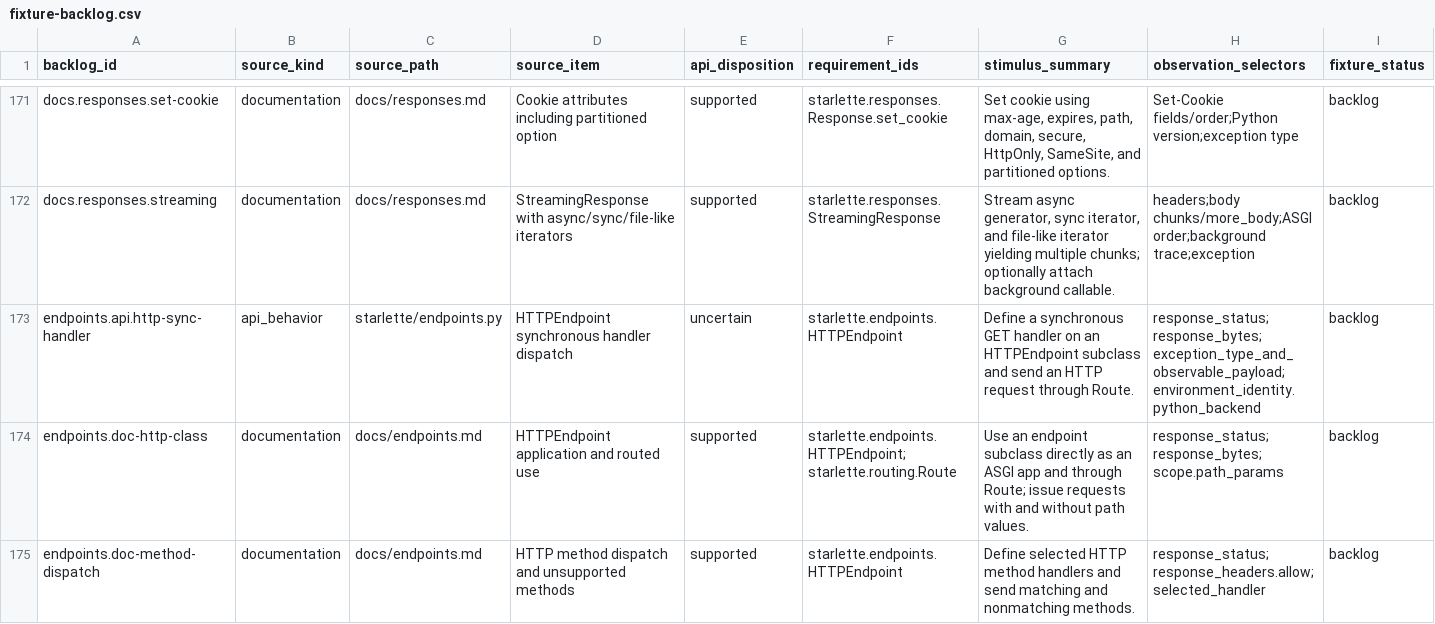
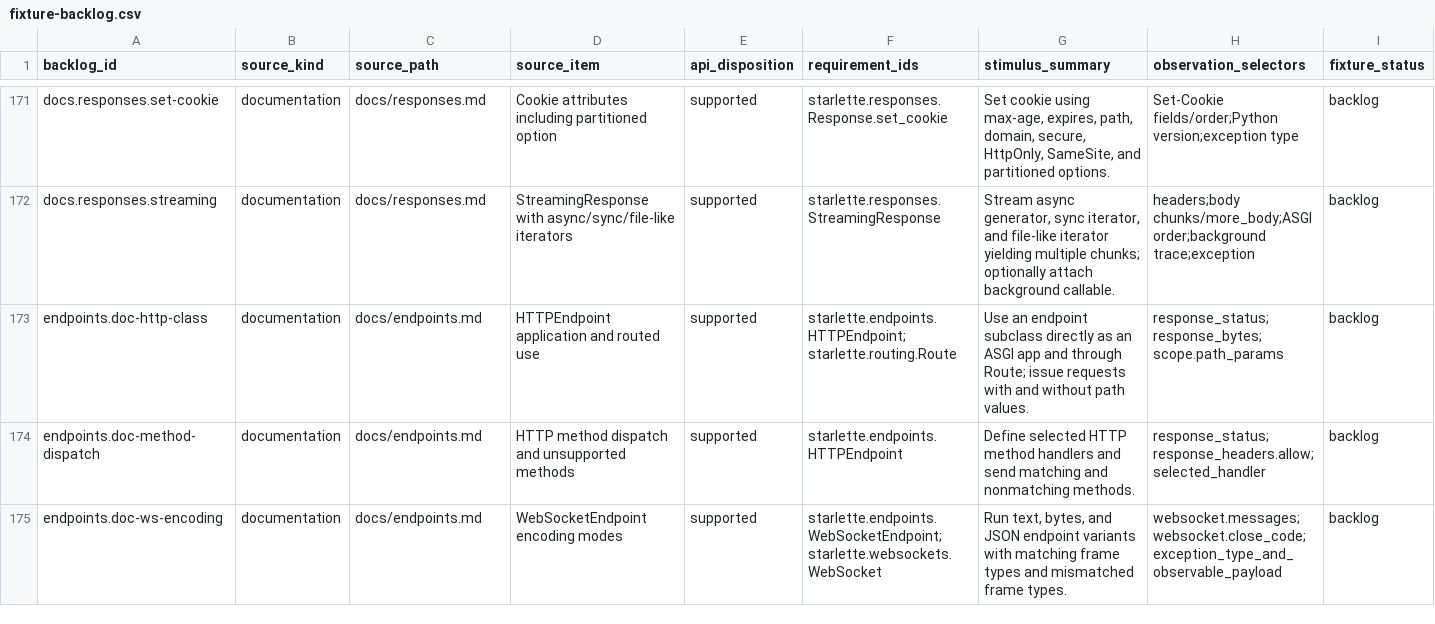
Before and after one commit to appunni-m/starlette-rs, a CSV file: docs/atlas/fixture-backlog.csv, drawn as a sheet; only a part is shown, gaps mark what is left out; the shorter side is filled out with more unchanged rows; rows hold the shown columns only; the diff names each change by its address in the sheet, - before the commit and + after, or states it on an @@ line.

Commit message:
Cover synchronous HTTP endpoint handlers

```diff
--- a/docs/atlas/fixture-backlog.csv
+++ b/docs/atlas/fixture-backlog.csv
-row 173: endpoints.api.http-sync-handler | api_behavior | starlette/endpoints.py | HTTPEndpoint synchronous handler dispatch | uncertain | starlette.endpoints.HTTPEndpoint | Define a synchronous GET handler on an HTTPEndpoint subclass and send an HTTP request through Route. | response_status; response_bytes; exception_type_and_observable_payload; environment_identity.python_backend | backlog
```
Also changed, not shown: docs/atlas/coverage-matrix.csv, docs/atlas/reviews/routing-ws-fixtures.csv, 4 other files.
